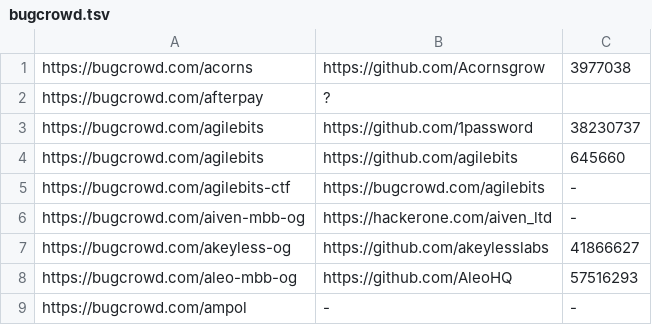
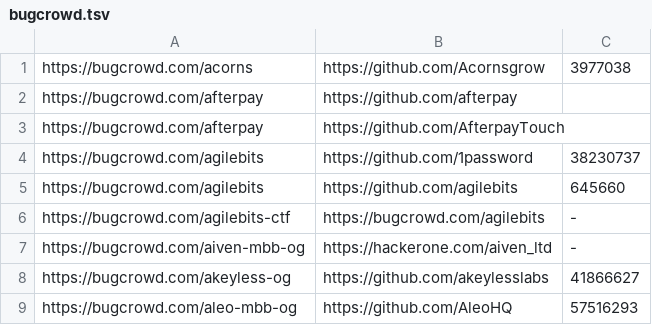
Before and after one commit to nikitastupin/orgs-data, a TSV file: orgs-data/bugcrowd.tsv, drawn as a sheet; only a part is shown; the shorter side is filled out with more unchanged rows.

Commit message:
Update bugcrowd.tsv

```diff
--- a/orgs-data/bugcrowd.tsv
+++ b/orgs-data/bugcrowd.tsv
@@ -1,3 +1,4 @@
 https://bugcrowd.com/acorns	https://github.com/Acornsgrow	3977038
-https://bugcrowd.com/afterpay	?
+https://bugcrowd.com/afterpay	https://github.com/afterpay
+https://bugcrowd.com/afterpay	https://github.com/AfterpayTouch
 https://bugcrowd.com/agilebits	https://github.com/1password	38230737
```
